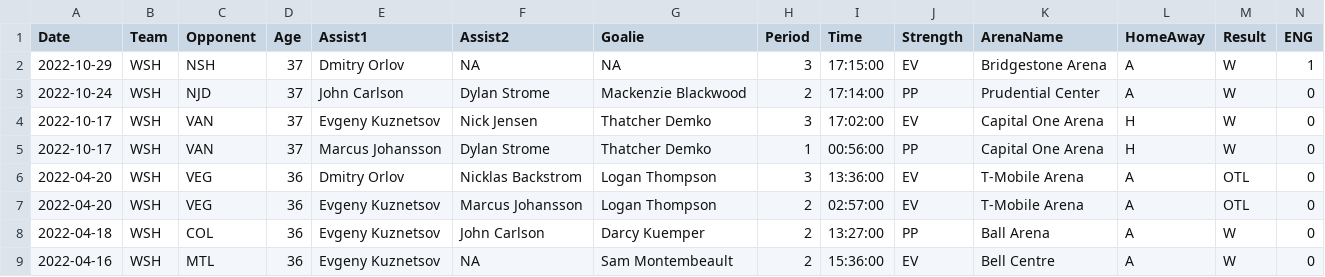
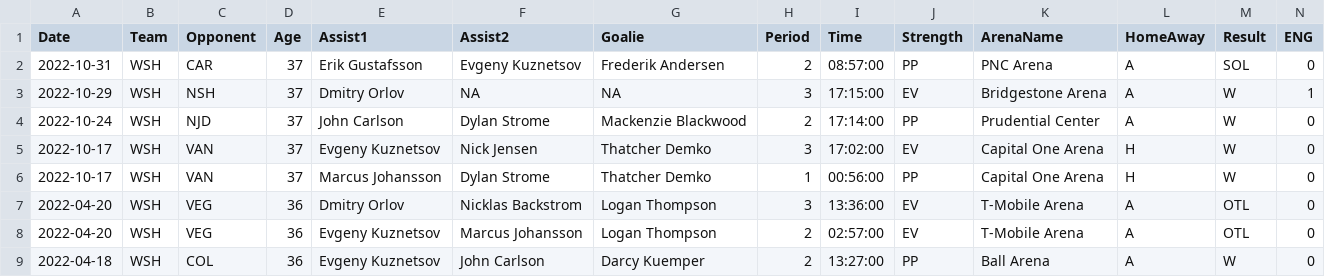
Before and after one commit to jeffreyz374/Ovi-Gretzky-Comparison-Project, a CSV file: Data/ovi-data.csv, drawn as a sheet; only a part is shown; the shorter side is filled out with more unchanged rows; rows hold the shown columns only; the diff names each change by its address in the sheet, - before the commit and + after, or states it on an @@ line.

```diff
--- a/Data/ovi-data.csv
+++ b/Data/ovi-data.csv
+row 2: 2022-10-31 | WSH | CAR | 37 | Erik Gustafsson | Evgeny Kuznetsov | Frederik Andersen | 2 | 08:57:00 | PP | PNC Arena | A | SOL | 0
```
Also changed, not shown: Data/ovi-potential-games.csv.
